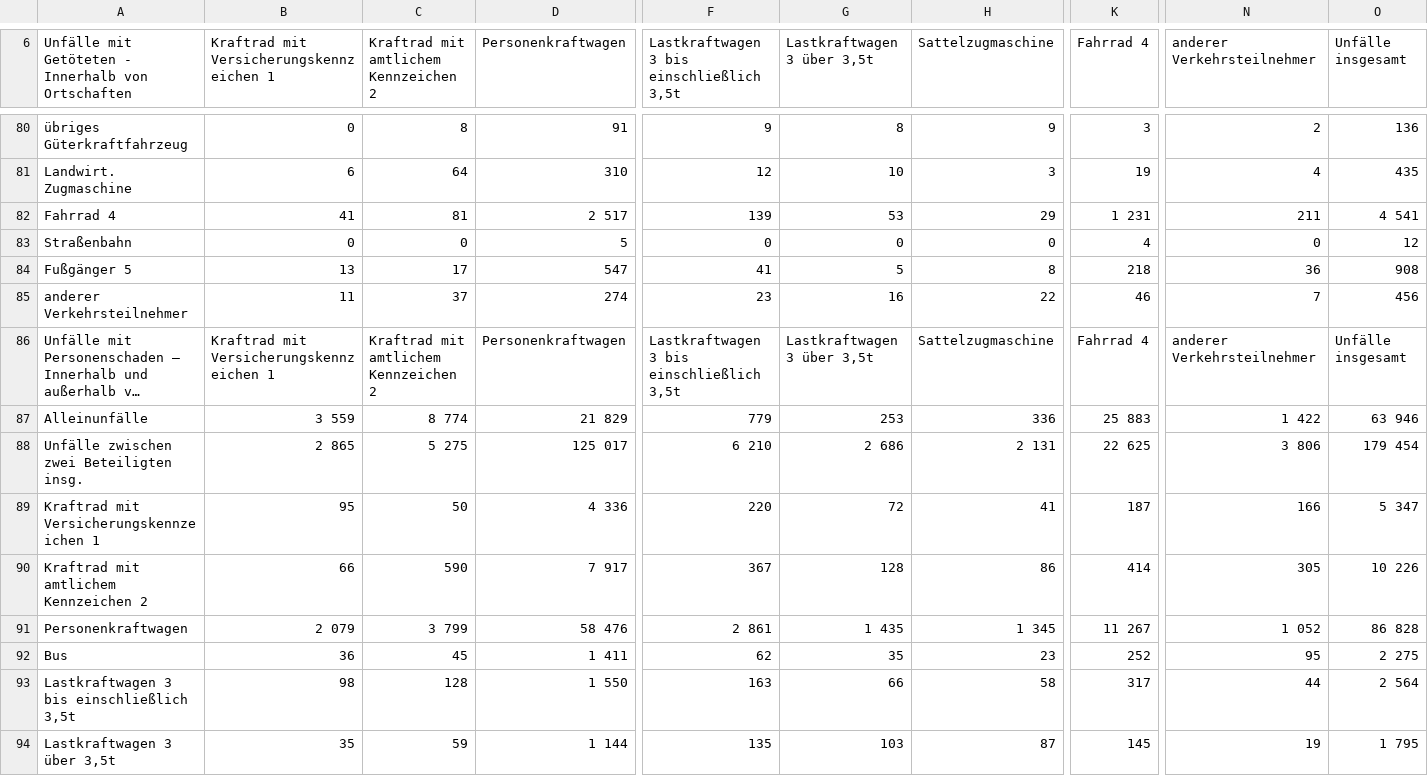
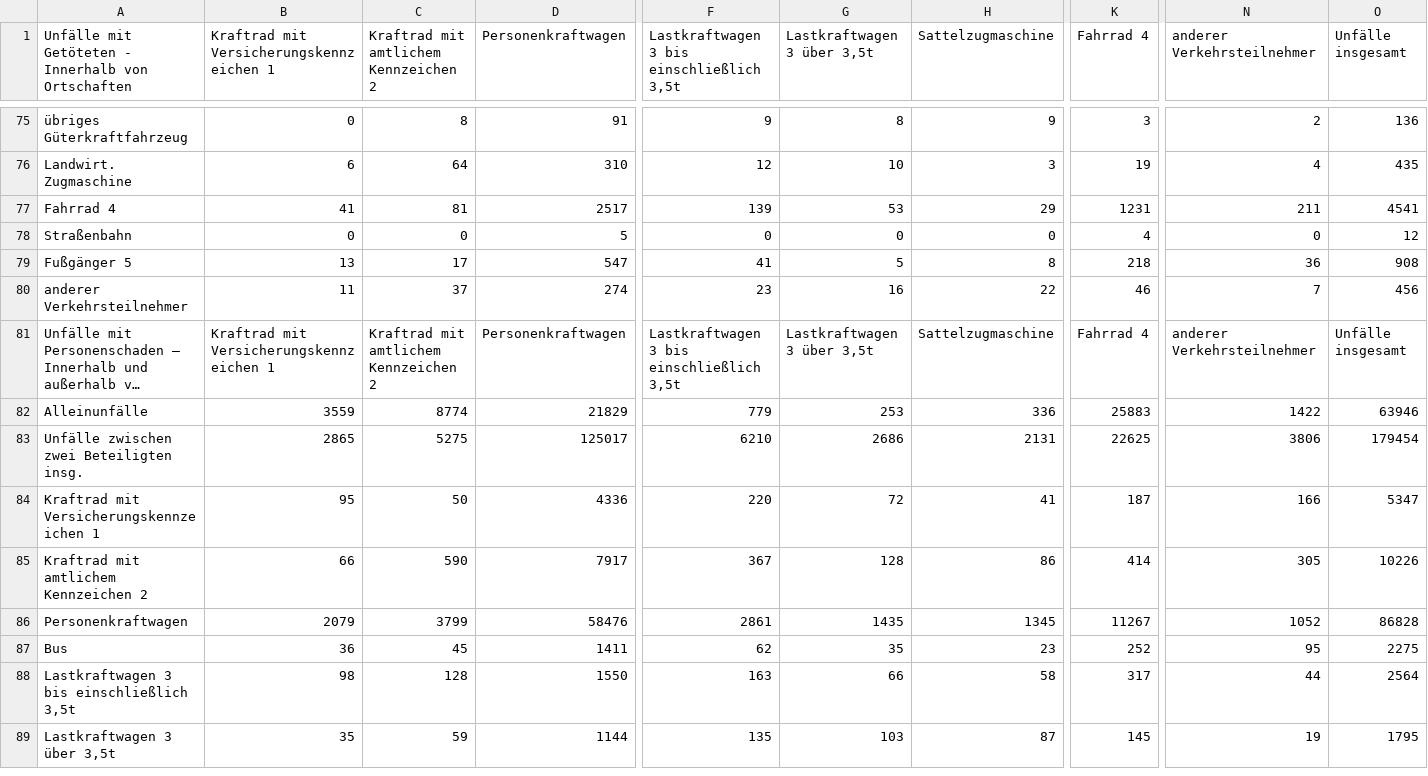
Before and after one commit to das-menschy/verkehrsunfallstatistik_heatmap, a CSV file: Tabelle_3.1.1_-_UJ5_-_Unfälle_nach_Unfallverursacher_und_Unfallgegner/csv/UJ05-XML_2020_JJ.csv, drawn as a sheet; only a part is shown, gaps mark what is left out; long unchanged cells end in …; removed rows and columns are numbered as before the commit, all else as after; rows hold the shown columns only; the diff covers the shown part only; the diff names each change by its address in the sheet, - before the commit and + after, or states it on an @@ line.

```diff
--- a/Tabelle_3.1.1_-_UJ5_-_Unfälle_nach_Unfallverursacher_und_Unfallgegner/csv/UJ05-XML_2020_JJ.csv
+++ b/Tabelle_3.1.1_-_UJ5_-_Unfälle_nach_Unfallverursacher_und_Unfallgegner/csv/UJ05-XML_2020_JJ.csv
-D77 (Personenkraftwagen): 2 517
+D77 (Personenkraftwagen): 2517
-K77 (Fahrrad 4): 1 231
+K77 (Fahrrad 4): 1231
-O77 (Unfälle insgesamt): 4 541
+O77 (Unfälle insgesamt): 4541
-B82: 3 559
+B82: 3559
-C82: 8 774
+C82: 8774
-D82 (Personenkraftwagen): 21 829
+D82 (Personenkraftwagen): 21829
-K82 (Fahrrad 4): 25 883
+K82 (Fahrrad 4): 25883
-N82 (anderer Verkehrsteilnehmer): 1 422
+N82 (anderer Verkehrsteilnehmer): 1422
-O82 (Unfälle insgesamt): 63 946
+O82 (Unfälle insgesamt): 63946
-row 88: Unfälle zwischen zwei Beteiligten insg. | 2 865 | 5 275 | 125 017 | 6 210 | 2 686 | 2 131 | 22 625 | 3 806 | 179 454
+row 83: Unfälle zwischen zwei Beteiligten insg. | 2865 | 5275 | 125017 | 6210 | 2686 | 2131 | 22625 | 3806 | 179454
-D84 (Personenkraftwagen): 4 336
+D84 (Personenkraftwagen): 4336
-O84 (Unfälle insgesamt): 5 347
+O84 (Unfälle insgesamt): 5347
-D85 (Personenkraftwagen): 7 917
+D85 (Personenkraftwagen): 7917
-O85 (Unfälle insgesamt): 10 226
+O85 (Unfälle insgesamt): 10226
-B86: 2 079
+B86: 2079
-C86: 3 799
+C86: 3799
-D86 (Personenkraftwagen): 58 476
+D86 (Personenkraftwagen): 58476
-F86: 2 861
+F86: 2861
-G86 (Lastkraftwagen 3 über 3,5t): 1 435
+G86 (Lastkraftwagen 3 über 3,5t): 1435
-H86 (Sattelzugmaschine): 1 345
+H86 (Sattelzugmaschine): 1345
-K86 (Fahrrad 4): 11 267
+K86 (Fahrrad 4): 11267
-N86 (anderer Verkehrsteilnehmer): 1 052
+N86 (anderer Verkehrsteilnehmer): 1052
-O86 (Unfälle insgesamt): 86 828
+O86 (Unfälle insgesamt): 86828
-D87 (Personenkraftwagen): 1 411
+D87 (Personenkraftwagen): 1411
-O87 (Unfälle insgesamt): 2 275
+O87 (Unfälle insgesamt): 2275
-D88 (Personenkraftwagen): 1 550
+D88 (Personenkraftwagen): 1550
-O88 (Unfälle insgesamt): 2 564
+O88 (Unfälle insgesamt): 2564
-D89 (Personenkraftwagen): 1 144
+D89 (Personenkraftwagen): 1144
-O89 (Unfälle insgesamt): 1 795
+O89 (Unfälle insgesamt): 1795
```
Also changed, not shown: 12 removed rows and 115 edited cells elsewhere in this file, Tabelle_3.1.1_-_UJ5_-_Unfälle_nach_Unfallverursacher_und_Unfallgegner/csv/UJ05-XML_2010_JJ.csv, Tabelle_3.1.1_-_UJ5_-_Unfälle_nach_Unfallverursacher_und_Unfallgegner/csv/UJ05-XML_2013_JJ.csv, 2 other files.
